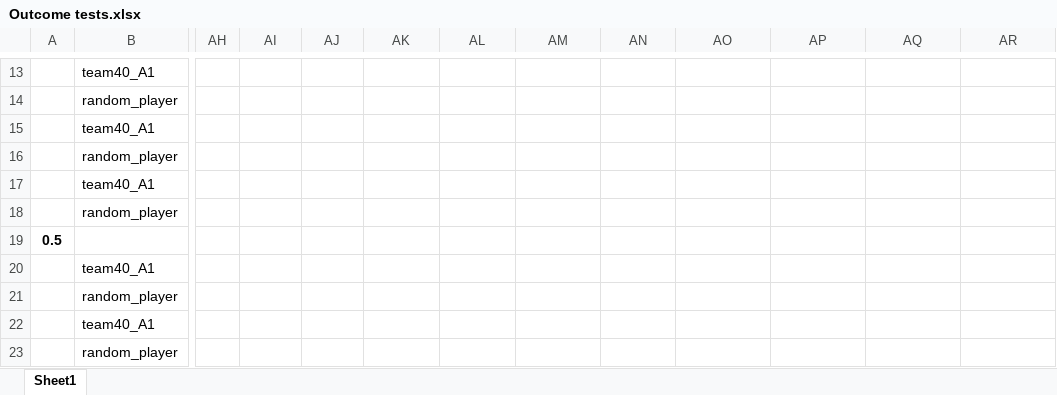
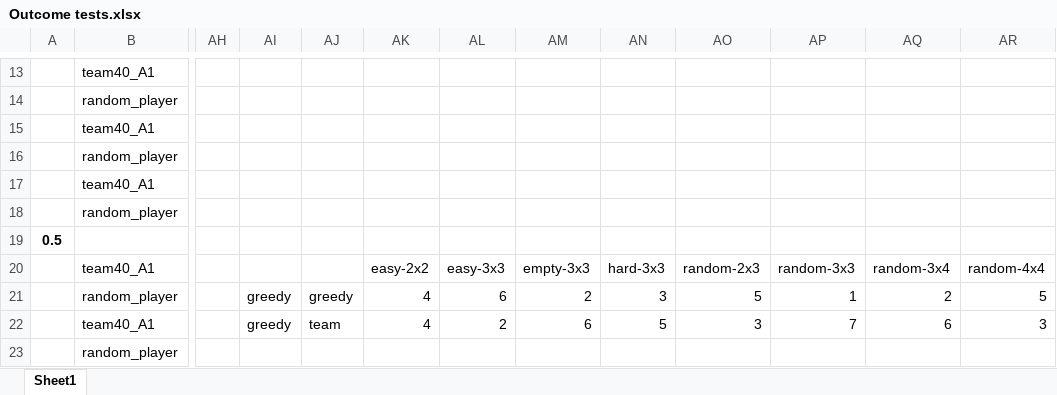
Before and after one commit to lsiecker/Foundations-of-AI, an Excel workbook: Outcome tests.xlsx, sheet Sheet1, drawn as a sheet; only a part is shown, gaps mark what is left out; values as stored, in another font and other column widths than the file's, no borders; charts and pictures not drawn; the diff covers the shown part only; the diff names each change by its address in the sheet, - before the commit and + after, or states it on an @@ line.

```diff
--- a/Outcome tests.xlsx (sheet Sheet1)
+++ b/Outcome tests.xlsx (sheet Sheet1)
-AK20: (empty)
+AK20: easy-2x2
-AL20: (empty)
+AL20: easy-3x3
-AM20: (empty)
+AM20: empty-3x3
-AN20: (empty)
+AN20: hard-3x3
-AO20: (empty)
+AO20: random-2x3
-AP20: (empty)
+AP20: random-3x3
-AQ20: (empty)
+AQ20: random-3x4
-AR20: (empty)
+AR20: random-4x4
-AI21:AI22: (empty)
+AI21:AI22: greedy
-AJ21: (empty)
+AJ21: greedy
-AK21:AK22: (empty)
+AK21:AK22: 4
-AL21: (empty)
+AL21: 6
-AM21: (empty)
+AM21: 2
-AN21: (empty)
+AN21: 3
-AO21: (empty)
+AO21: 5
-AP21: (empty)
+AP21: 1
-AQ21: (empty)
+AQ21: 2
-AR21: (empty)
+AR21: 5
-AJ22: (empty)
+AJ22: team
-AL22: (empty)
+AL22: 2
-AM22: (empty)
+AM22: 6
-AN22: (empty)
+AN22: 5
-AO22: (empty)
+AO22: 3
-AP22: (empty)
+AP22: 7
-AQ22: (empty)
+AQ22: 6
-AR22: (empty)
+AR22: 3
```
Also changed, not shown: 48 edited cells elsewhere in this sheet, charts or pictures, 6 other files.
